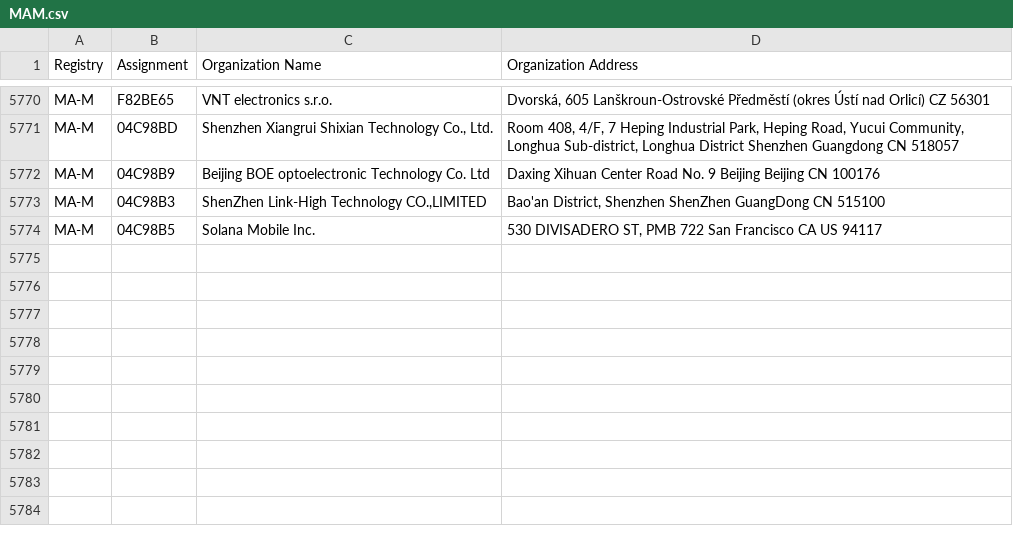
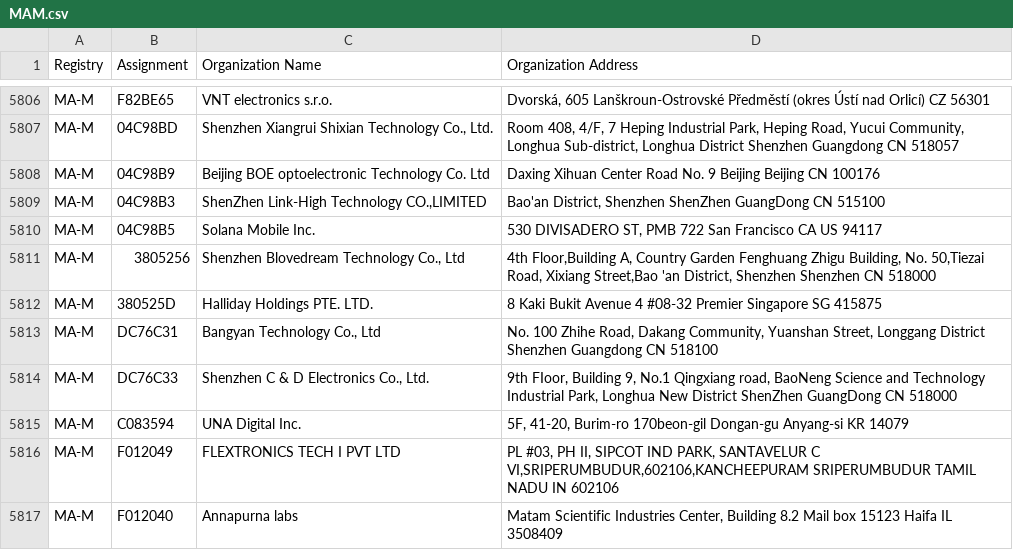
Before and after one commit to liam-pat/macmap, a CSV file: MAM.csv, drawn as a sheet; only a part is shown, gaps mark what is left out; the diff covers the shown part only.

```diff
--- a/MAM.csv
+++ b/MAM.csv
@@ -5774 +5810,8 @@ MA-M,04C98B3,"ShenZhen Link-High Technology CO.,LIMITED","Bao'an District, Shenz
 MA-M,04C98B5,Solana Mobile Inc.,"530 DIVISADERO ST, PMB 722 San Francisco CA US 94117 "
+MA-M,3805256,"Shenzhen Blovedream Technology Co., Ltd","4th Floor,Building A, Country Garden Fenghuang Zhigu Building, No. 50,Tiezai Road, Xixiang Street,Bao 'an District, Shenzhen Shenzhen  CN 518000 "
+MA-M,380525D,Halliday Holdings PTE. LTD.,8 Kaki Bukit Avenue 4 #08-32 Premier Singapore  SG 415875
+MA-M,DC76C31,"Bangyan Technology Co., Ltd","No. 100 Zhihe Road, Dakang Community, Yuanshan Street, Longgang District Shenzhen Guangdong CN 518100 "
+MA-M,DC76C33,"Shenzhen C & D Electronics Co., Ltd.","9th FIoor, Building 9, No.1 Qingxiang road, BaoNeng Science and TechnoIogy Industrial Park, Longhua New District ShenZhen GuangDong CN 518000 "
+MA-M,C083594,UNA Digital Inc.,"5F, 41-20, Burim-ro 170beon-gil Dongan-gu Anyang-si KR 14079 "
+MA-M,F012049,FLEXTRONICS TECH I PVT LTD,"PL #03, PH II, SIPCOT IND PARK, SANTAVELUR C VI,SRIPERUMBUDUR,602106,KANCHEEPURAM SRIPERUMBUDUR TAMIL NADU IN 602106 "
+MA-M,F012040,Annapurna labs,"Matam Scientific Industries Center,   Building 8.2 Mail box 15123 Haifa IL 3508409 "
```
Also changed, not shown: 37 added rows, 1 removed row and 1 moved row elsewhere in this file, MAL.csv, 2 other files.
